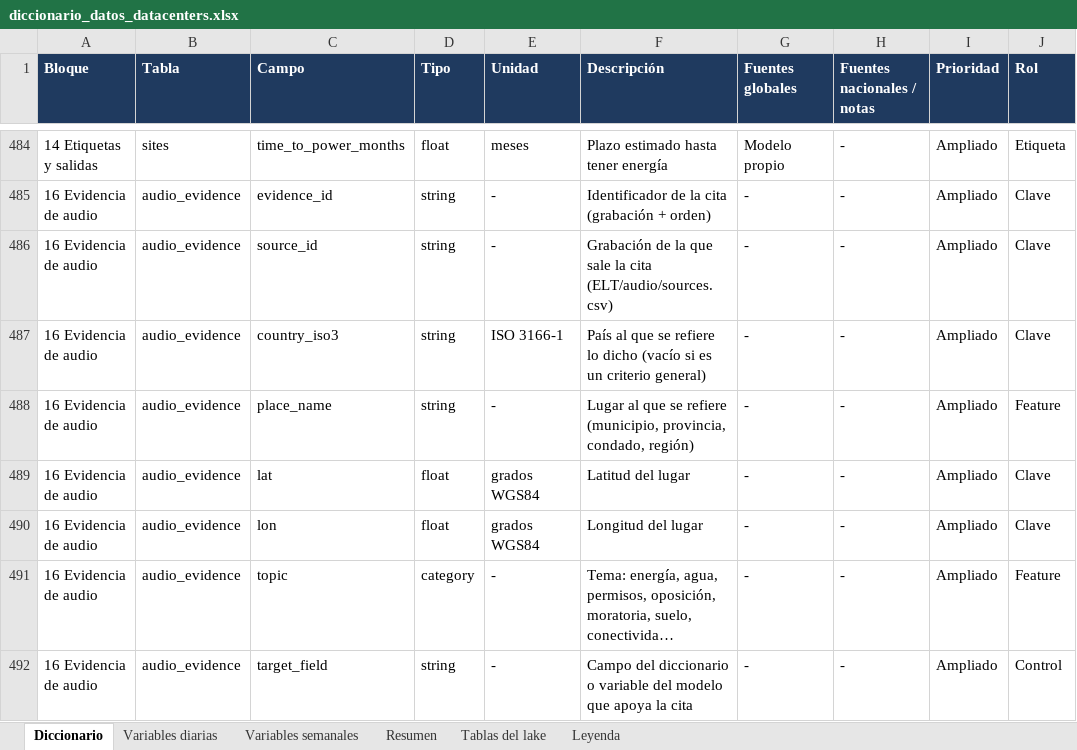
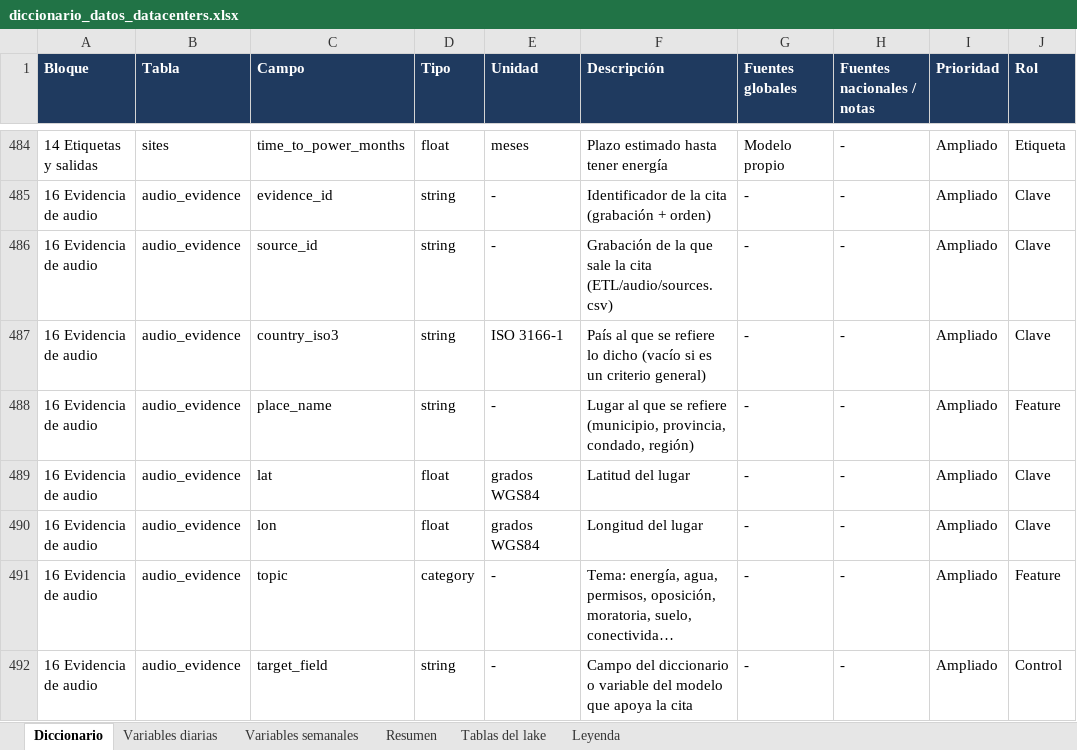
Before and after one commit to AdhamR1/HackFinance_Ingenieros_Ingeniosos, an Excel workbook: ETL/data_dictionary/diccionario_datos_datacenters.xlsx, sheet Diccionario, drawn as a sheet; only a part is shown, gaps mark what is left out; long unchanged cells end in …; values as stored, in another font and other column widths than the file's, no borders; conditional formats and table styles not drawn; the diff names each change by its address in the sheet, - before the commit and + after, or states it on an @@ line.

```diff
--- a/ETL/data_dictionary/diccionario_datos_datacenters.xlsx (sheet Diccionario)
+++ b/ETL/data_dictionary/diccionario_datos_datacenters.xlsx (sheet Diccionario)
-F486 (Descripción): …la cita (ELT/audio/sources.csv)
+F486 (Descripción): …la cita (ETL/audio/sources.csv)
```
Also changed, not shown: 46 other files.
